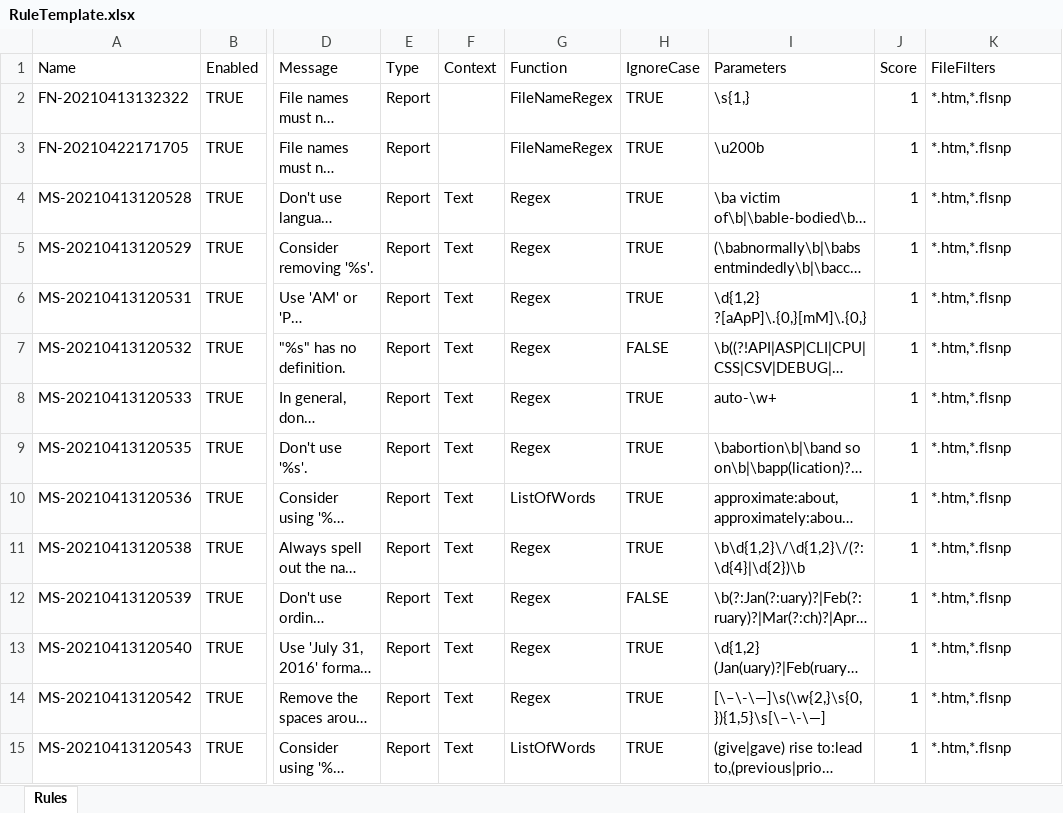
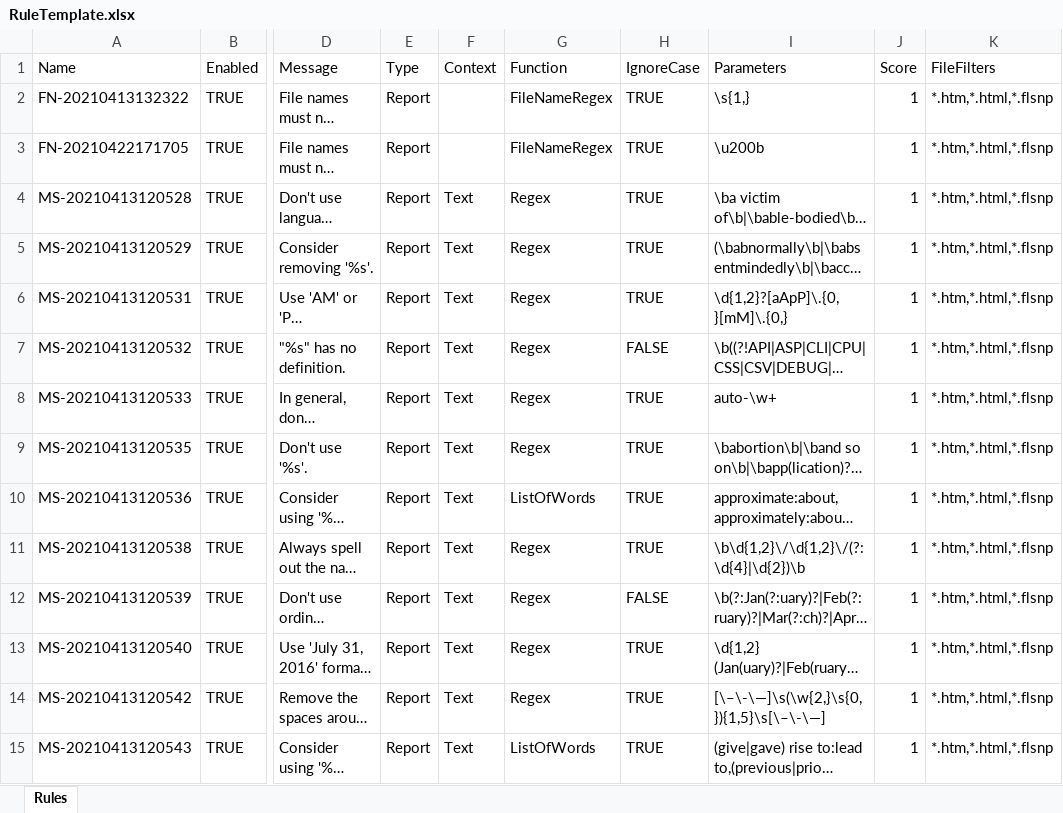
Before and after one commit to msander1983/MadQualityPluginRelease, an Excel workbook: RuleTemplate.xlsx, sheet Rules, drawn as a sheet; only a part is shown, gaps mark what is left out; long unchanged cells end in …; values as stored, in another font and other column widths than the file's, no cell formats; conditional formats not drawn; the diff covers the shown part only; the diff names each change by its address in the sheet, - before the commit and + after, or states it on an @@ line.

```diff
--- a/RuleTemplate.xlsx (sheet Rules)
+++ b/RuleTemplate.xlsx (sheet Rules)
-K2:K15 (FileFilters): *.htm,*.flsnp
+K2:K15 (FileFilters): *.htm,*.html,*.flsnp
-I6 (Parameters): \d{1,2} ?[aApP]\.{0,}[mM]\.{0,}
+I6 (Parameters): \d{1,2}?[aApP]\.{0,}[mM]\.{0,}
```
Also changed, not shown: 3 added rows, 3 removed rows and 85 edited cells elsewhere in this sheet, cell formats, 3 other files.
